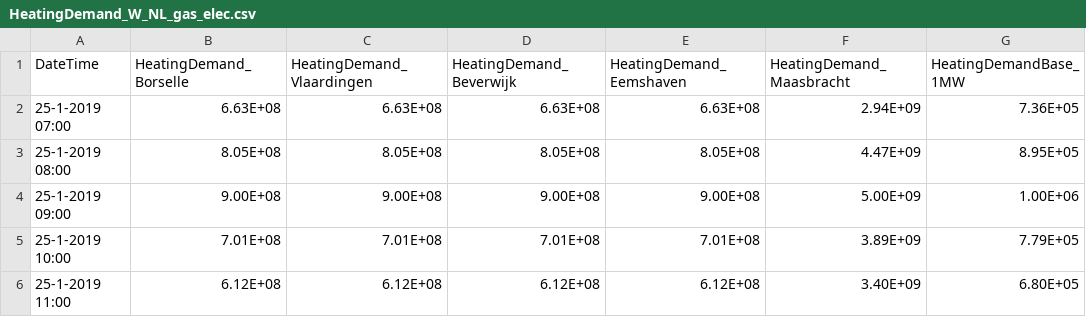
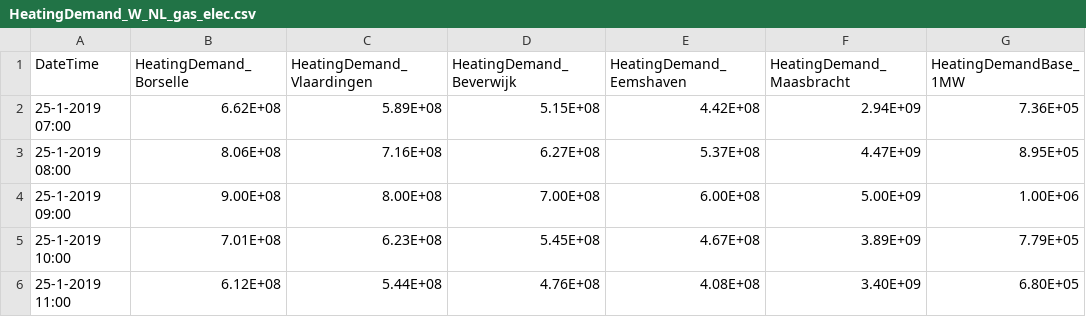
Before and after one commit to Multi-Energy-Systems-Optimization/mesido, a CSV file: examples/gas_electricity_network/input/HeatingDemand_W_NL_gas_elec.csv, drawn as a sheet.

```diff
--- a/examples/gas_electricity_network/input/HeatingDemand_W_NL_gas_elec.csv
+++ b/examples/gas_electricity_network/input/HeatingDemand_W_NL_gas_elec.csv
@@ -1,6 +1,6 @@
 DateTime,HeatingDemand_Borselle,HeatingDemand_Vlaardingen,HeatingDemand_Beverwijk,HeatingDemand_Eemshaven,HeatingDemand_Maasbracht,HeatingDemandBase_1MW
-25-1-2019 07:00,6.63E+08,6.63E+08,6.63E+08,6.63E+08,2.94E+09,7.36E+05
-25-1-2019 08:00,8.05E+08,8.05E+08,8.05E+08,8.05E+08,4.47E+09,8.95E+05
-25-1-2019 09:00,9.00E+08,9.00E+08,9.00E+08,9.00E+08,5.00E+09,1.00E+06
-25-1-2019 10:00,7.01E+08,7.01E+08,7.01E+08,7.01E+08,3.89E+09,7.79E+05
-25-1-2019 11:00,6.12E+08,6.12E+08,6.12E+08,6.12E+08,3.40E+09,6.80E+05
+25-1-2019 07:00,6.62E+08,5.89E+08,5.15E+08,4.42E+08,2.94E+09,7.36E+05
+25-1-2019 08:00,8.06E+08,7.16E+08,6.27E+08,5.37E+08,4.47E+09,8.95E+05
+25-1-2019 09:00,9.00E+08,8.00E+08,7.00E+08,6.00E+08,5.00E+09,1.00E+06
+25-1-2019 10:00,7.01E+08,6.23E+08,5.45E+08,4.67E+08,3.89E+09,7.79E+05
+25-1-2019 11:00,6.12E+08,5.44E+08,4.76E+08,4.08E+08,3.40E+09,6.80E+05
```
Also changed, not shown: 4 other files.
